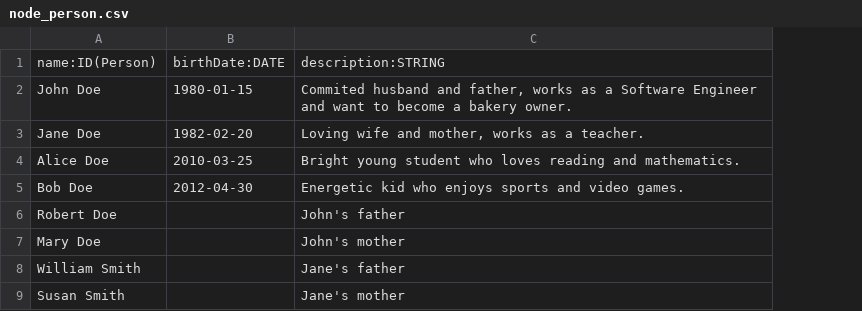
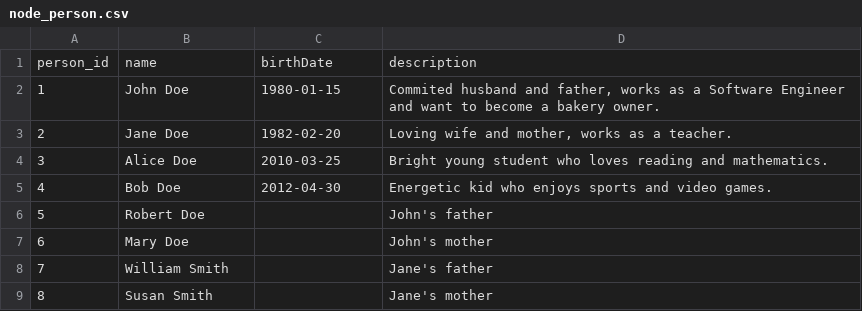
Before and after one commit to yugoccp/workshop-ipt-2025, a CSV file: graphdb/dataset/node_person.csv, drawn as a sheet; removed rows and columns are numbered as before the commit, all else as after; the diff names each change by its address in the sheet, - before the commit and + after, or states it on an @@ line.

Commit message:
update dataset and cypher scripts

```diff
--- a/graphdb/dataset/node_person.csv
+++ b/graphdb/dataset/node_person.csv
+column A, rows 2-9: 1 | 2 | 3 | 4 | 5 | 6 | 7 | 8
-row 1: name:ID(Person) | birthDate:DATE | description:STRING
+row 1: person_id | name | birthDate | description
```
Also changed, not shown: 13 other files.
